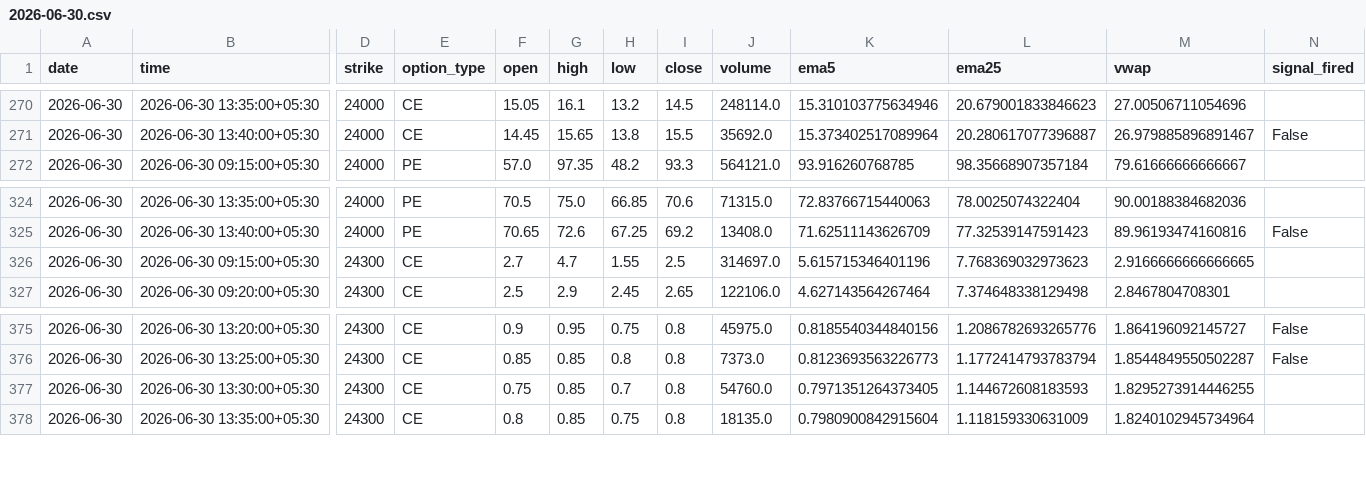
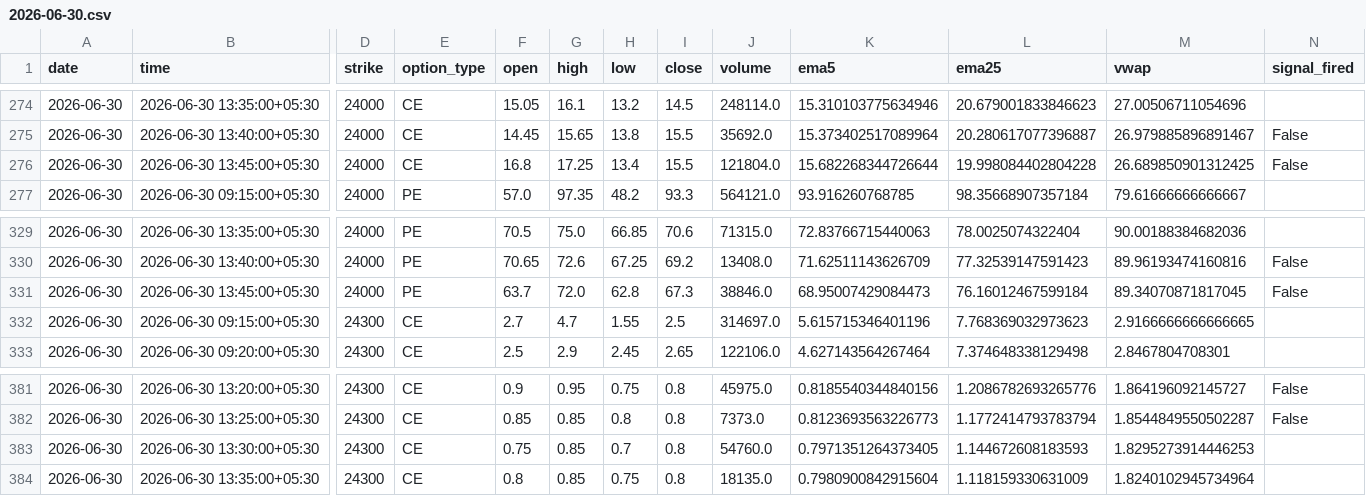
Before and after one commit to pagipari-hub/nifty-signal-generator, a CSV file: candle_history/2026-06-30.csv, drawn as a sheet; only a part is shown, gaps mark what is left out; addresses are those after the commit; rows hold the shown columns only; the diff covers the shown part only; the diff names each change by its address in the sheet, - before the commit and + after, or states it on an @@ line.

```diff
--- a/candle_history/2026-06-30.csv
+++ b/candle_history/2026-06-30.csv
+row 276: 2026-06-30 | 2026-06-30 13:45:00+05:30 | 24000 | CE | 16.8 | 17.25 | 13.4 | 15.5 | 121804.0 | 15.682268344726644 | 19.998084402804228 | 26.689850901312425 | False
+row 331: 2026-06-30 | 2026-06-30 13:45:00+05:30 | 24000 | PE | 63.7 | 72.0 | 62.8 | 67.3 | 38846.0 | 68.95007429084473 | 76.16012467599184 | 89.34070871817045 | False
-M383 (vwap): 1.8295273914446255
+M383 (vwap): 1.8295273914446253
```
Also changed, not shown: 5 added rows and 2 edited cells elsewhere in this file, 1 other file.
